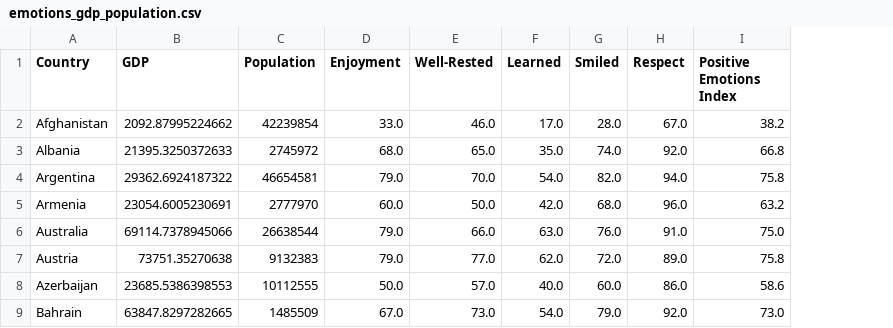
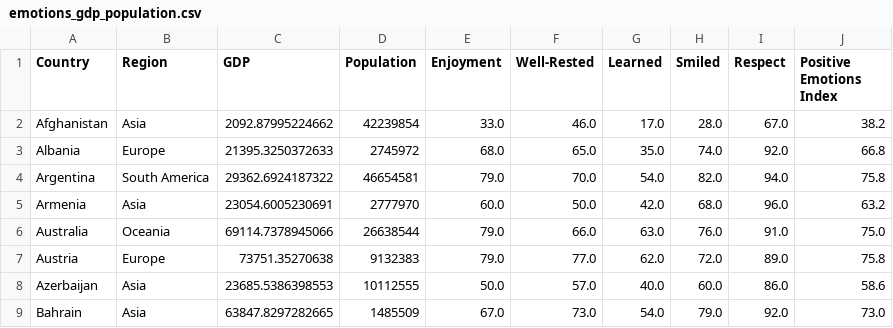
Before and after one commit to RoboTeddy/positive-experience-index-chart, a CSV file: output/emotions_gdp_population.csv, drawn as a sheet; only a part is shown; the diff names each change by its address in the sheet, - before the commit and + after, or states it on an @@ line.

```diff
--- a/output/emotions_gdp_population.csv
+++ b/output/emotions_gdp_population.csv
+column B (Region), rows 2-9: Asia | Europe | South America | Asia | Oceania | Europe | Asia | Asia
```
Also changed, not shown: 4 other files.
